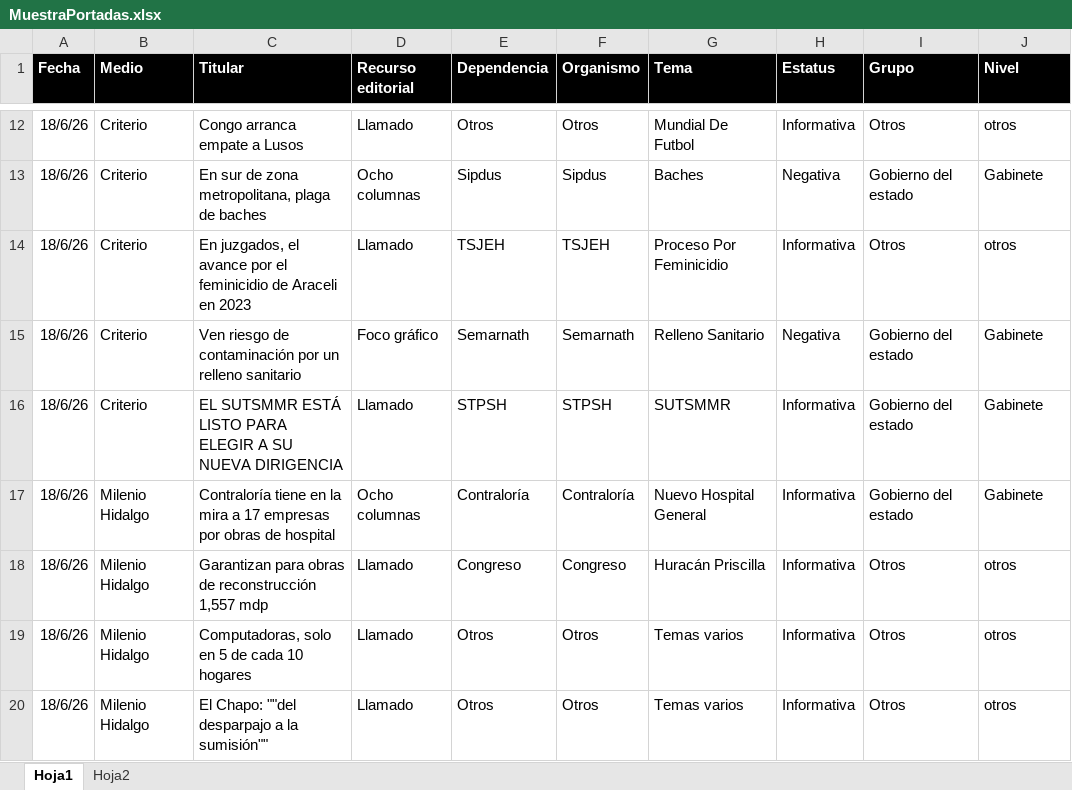
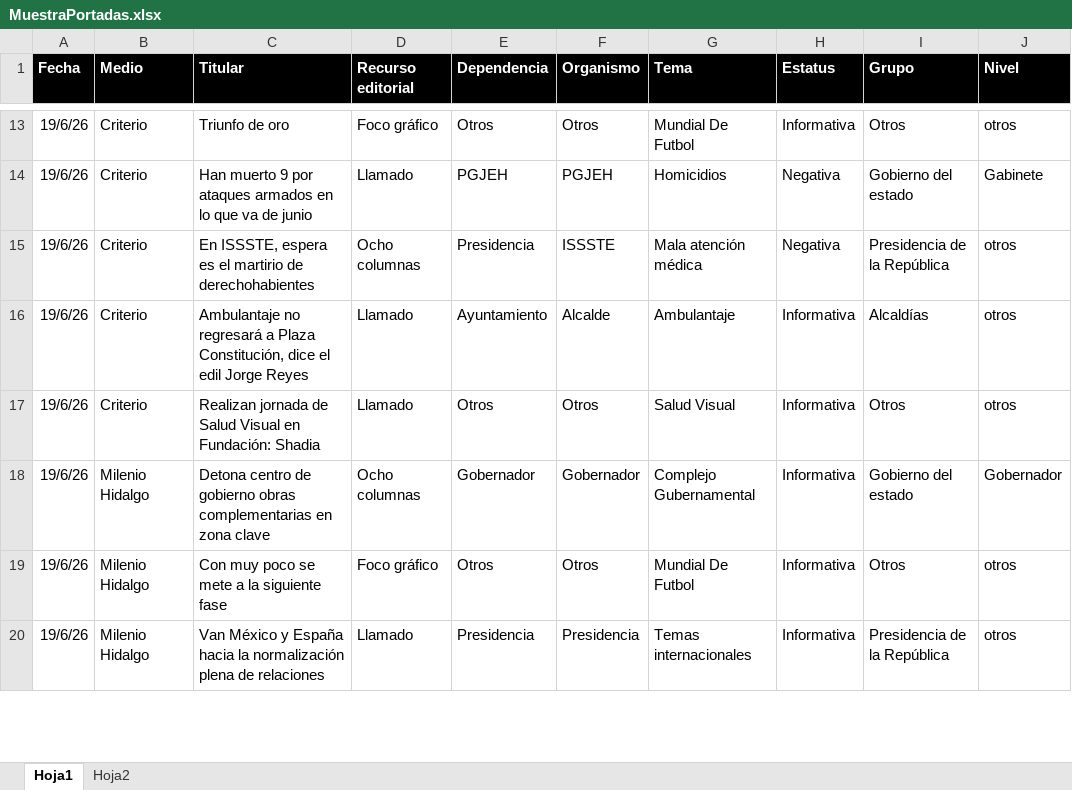
Before and after one commit to thelonious9/Reporteportadas, an Excel workbook: MuestraPortadas.xlsx, sheet Hoja1, drawn as a sheet; only a part is shown, gaps mark what is left out; values as stored, in another font and other column widths than the file's, no borders; table styles not drawn; removed rows and columns are numbered as before the commit, all else as after; the diff covers the shown part only; the diff names each change by its address in the sheet, - before the commit and + after, or states it on an @@ line.

```diff
--- a/MuestraPortadas.xlsx (sheet Hoja1)
+++ b/MuestraPortadas.xlsx (sheet Hoja1)
-A13:A14 (Fecha): 18/6/26
+A13:A14 (Fecha): 19/6/26
-C13 (Titular): Congo arranca empate a Lusos
+C13 (Titular): Triunfo de oro
-D13 (Recurso editorial): Llamado
+D13 (Recurso editorial): Foco gráfico
-C14 (Titular): En sur de zona metropolitana, plaga de baches
+C14 (Titular): Han muerto 9 por ataques armados en lo que va de junio
-D14 (Recurso editorial): Ocho columnas
+D14 (Recurso editorial): Llamado
-E14 (Dependencia): Sipdus
+E14 (Dependencia): PGJEH
-F14 (Organismo): Sipdus
+F14 (Organismo): PGJEH
-G14 (Tema): Baches
+G14 (Tema): Homicidios
+row 15: 19/6/26 | Criterio | En ISSSTE, espera es el martirio de derechohabientes | Ocho columnas | Presidencia | ISSSTE | Mala atención médica | Negativa | Presidencia de la República | otros
+row 16: 19/6/26 | Criterio | Ambulantaje no regresará a Plaza Constitución, dice el edil Jorge Reyes | Llamado | Ayuntamiento | Alcalde | Ambulantaje | Informativa | Alcaldías | otros
-A17 (Fecha): 18/6/26
+A17 (Fecha): 19/6/26
-C17 (Titular): En juzgados, el avance por el feminicidio de Araceli en 2023
+C17 (Titular): Realizan jornada de Salud Visual en Fundación: Shadia
-E17 (Dependencia): TSJEH
+E17 (Dependencia): Otros
-F17 (Organismo): TSJEH
+F17 (Organismo): Otros
-G17 (Tema): Proceso Por Feminicidio
+G17 (Tema): Salud Visual
-row 15: 18/6/26 | Criterio | Ven riesgo de contaminación por un relleno sanitario | Foco gráfico | Semarnath | Semarnath | Relleno Sanitario | Negativa | Gobierno del estado | Gabinete
-row 16: 18/6/26 | Criterio | EL SUTSMMR ESTÁ LISTO PARA ELEGIR A SU NUEVA DIRIGENCIA | Llamado | STPSH | STPSH | SUTSMMR | Informativa | Gobierno del estado | Gabinete
-A18 (Fecha): 18/6/26
+A18 (Fecha): 19/6/26
-C18 (Titular): Contraloría tiene en la mira a 17 empresas por obras de hospital
+C18 (Titular): Detona centro de gobierno obras complementarias en zona clave
-E18 (Dependencia): Contraloría
+E18 (Dependencia): Gobernador
-F18 (Organismo): Contraloría
+F18 (Organismo): Gobernador
-G18 (Tema): Nuevo Hospital General
+G18 (Tema): Complejo Gubernamental
-J18 (Nivel): Gabinete
+J18 (Nivel): Gobernador
-row 18: 18/6/26 | Milenio Hidalgo | Garantizan para obras de reconstrucción 1,557 mdp | Llamado | Congreso | Congreso | Huracán Priscilla | Informativa | Otros | otros
-A19:A20 (Fecha): 18/6/26
+A19:A20 (Fecha): 19/6/26
-C19 (Titular): Computadoras, solo en 5 de cada 10 hogares
+C19 (Titular): Con muy poco se mete a la siguiente fase
-D19 (Recurso editorial): Llamado
+D19 (Recurso editorial): Foco gráfico
-G19 (Tema): Temas varios
+G19 (Tema): Mundial De Futbol
-C20 (Titular): El Chapo: ""del desparpajo a la sumisión""
+C20 (Titular): Van México y España hacia la normalización plena de relaciones
-E20 (Dependencia): Otros
+E20 (Dependencia): Presidencia
-F20 (Organismo): Otros
+F20 (Organismo): Presidencia
-G20 (Tema): Temas varios
+G20 (Tema): Temas internacionales
-I20 (Grupo): Otros
+I20 (Grupo): Presidencia de la República
```
Also changed, not shown: 22 added rows, 29 removed rows and 102 edited cells elsewhere in this sheet, 2 other files.
